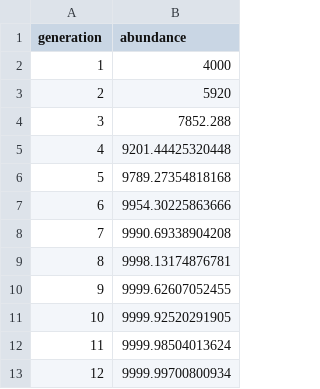
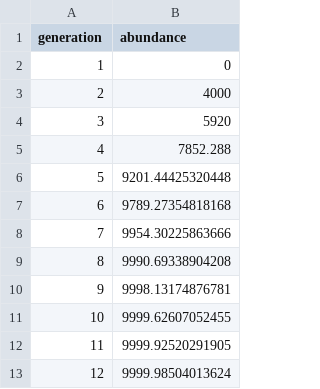
Before and after one commit to livefromblessings-pc/CompBioLandH, a CSV file: Labs/Lab08/LogGrowMod_Results.csv, drawn as a sheet; removed rows and columns are numbered as before the commit, all else as after; the diff names each change by its address in the sheet, - before the commit and + after, or states it on an @@ line.

```diff
--- a/Labs/Lab08/LogGrowMod_Results.csv
+++ b/Labs/Lab08/LogGrowMod_Results.csv
+row 2: 1 | 0
@@ column A (generation) renumbered between rows 3 and 13 @@
-row 13: 12 | 9999.99700800934
```
Also changed, not shown: 2 other files.
